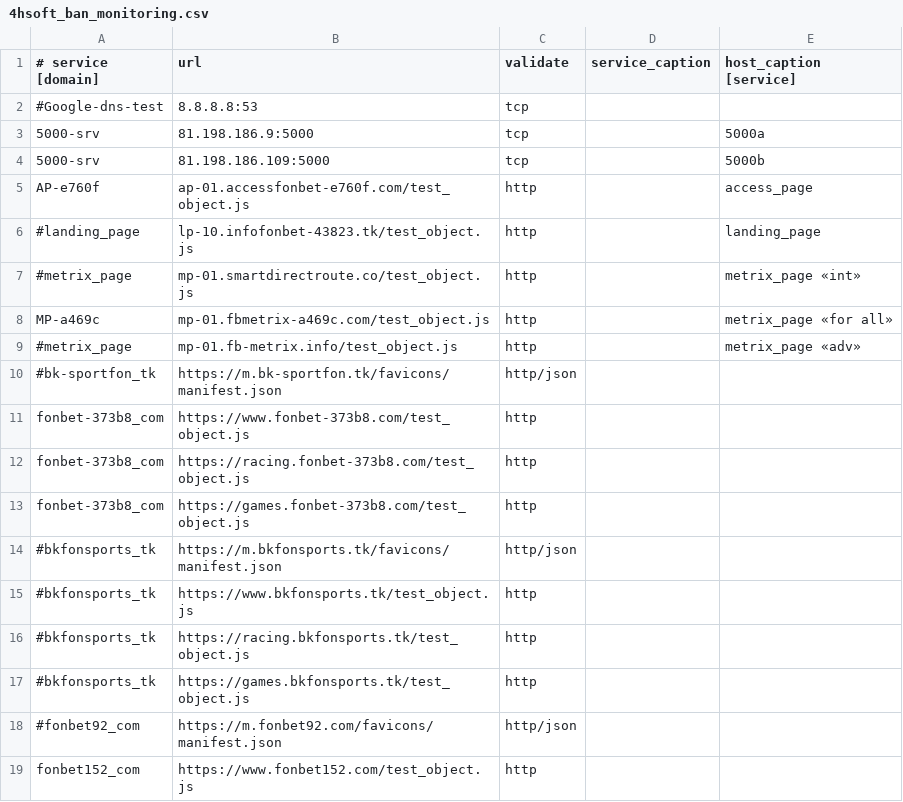
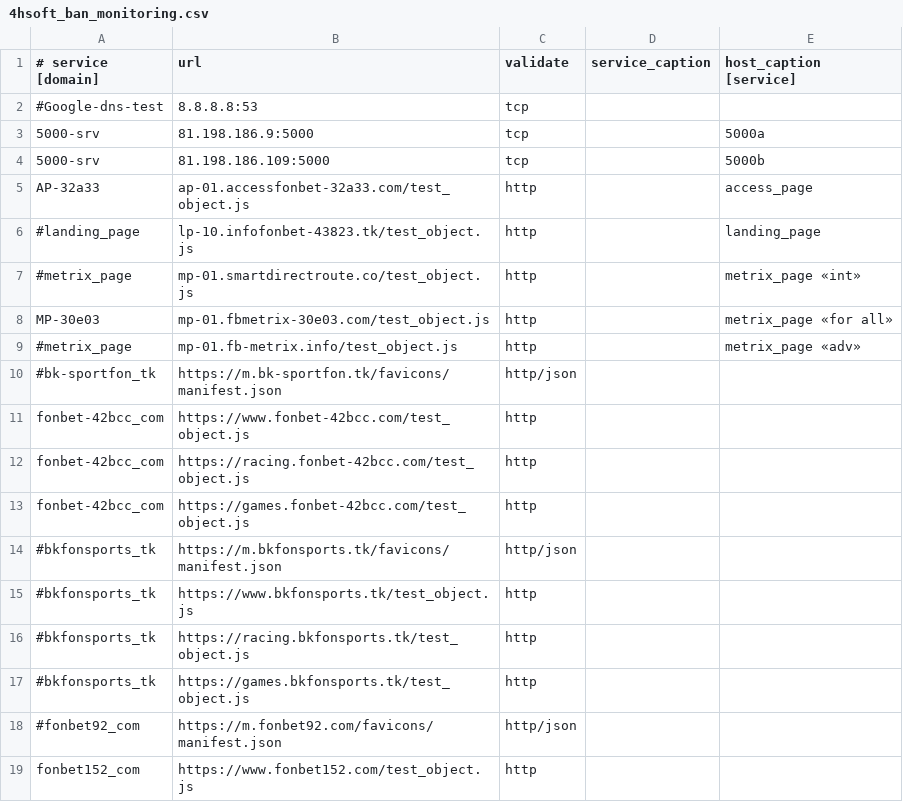
Before and after one commit to fbdevdata/psipl, a CSV file: 4hsoft_ban_monitoring.csv, drawn as a sheet; only a part is shown.

Commit message:
Update 4hsoft_ban_monitoring.csv

```diff
--- a/4hsoft_ban_monitoring.csv
+++ b/4hsoft_ban_monitoring.csv
@@ -4,11 +4,11 @@
 5000-srv;81.198.186.109:5000;tcp;;5000b
-AP-e760f;ap-01.accessfonbet-e760f.com/test_object.js;http;;access_page
+AP-32a33;ap-01.accessfonbet-32a33.com/test_object.js;http;;access_page
 #landing_page;lp-10.infofonbet-43823.tk/test_object.js;http;;landing_page
 #metrix_page;mp-01.smartdirectroute.co/test_object.js;http;;metrix_page «int»
-MP-a469c;mp-01.fbmetrix-a469c.com/test_object.js;http;;metrix_page «for all»
+MP-30e03;mp-01.fbmetrix-30e03.com/test_object.js;http;;metrix_page «for all»
 #metrix_page;mp-01.fb-metrix.info/test_object.js;http;;metrix_page «adv»
 #bk-sportfon_tk;https://m.bk-sportfon.tk/favicons/manifest.json;http/json;;
-fonbet-373b8_com;https://www.fonbet-373b8.com/test_object.js;http;;
-fonbet-373b8_com;https://racing.fonbet-373b8.com/test_object.js;http;;
-fonbet-373b8_com;https://games.fonbet-373b8.com/test_object.js;http;;
+fonbet-42bcc_com;https://www.fonbet-42bcc.com/test_object.js;http;;
+fonbet-42bcc_com;https://racing.fonbet-42bcc.com/test_object.js;http;;
+fonbet-42bcc_com;https://games.fonbet-42bcc.com/test_object.js;http;;
 #bkfonsports_tk;https://m.bkfonsports.tk/favicons/manifest.json;http/json;;
```
